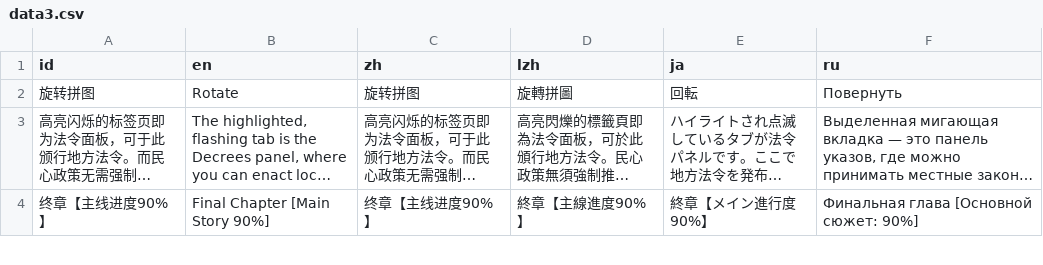
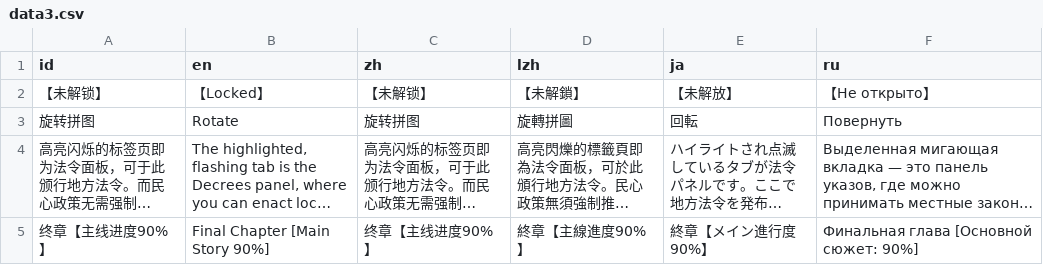
Before and after one commit to Drinkwang/threekindom, a CSV file: Asset/language/data3.csv, drawn as a sheet; only a part is shown; long unchanged cells end in ….

```diff
--- a/Asset/language/data3.csv
+++ b/Asset/language/data3.csv
@@ -1,2 +1,3 @@
 id,en,zh,lzh,ja,ru
+【未解锁】,【Locked】,【未解锁】,【未解鎖】,【未解放】,【Не открыто】
 旋转拼图,Rotate,旋转拼图,旋轉拼圖,回転,Повернуть
```
Also changed, not shown: 5 other files.
